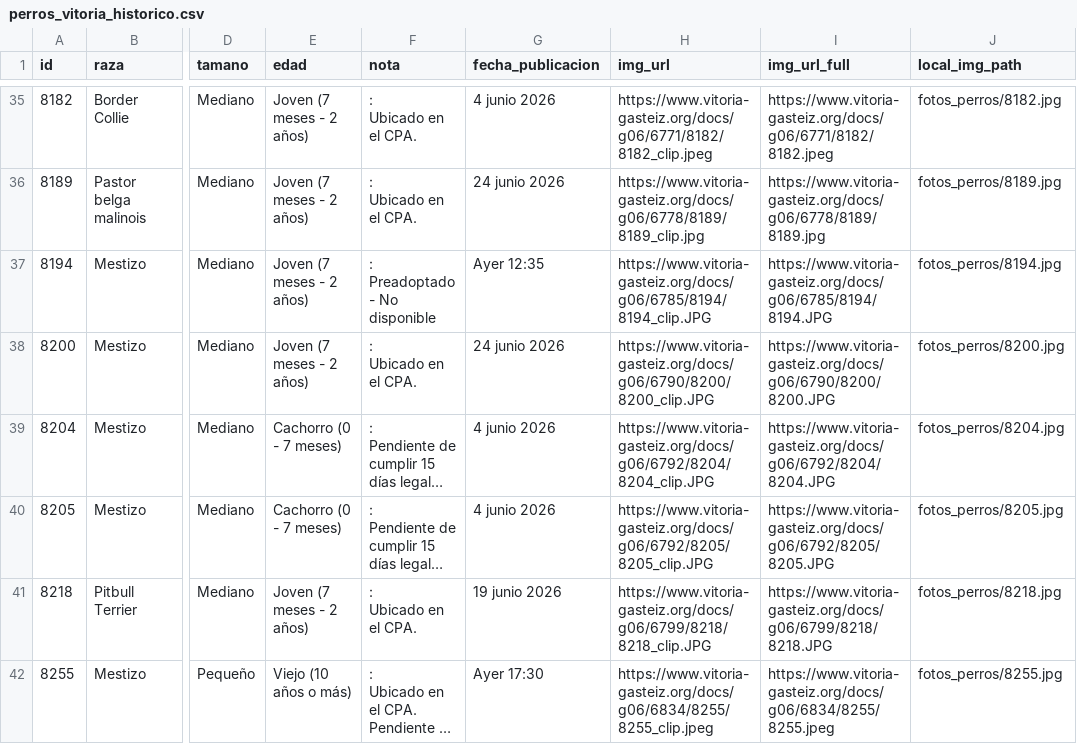
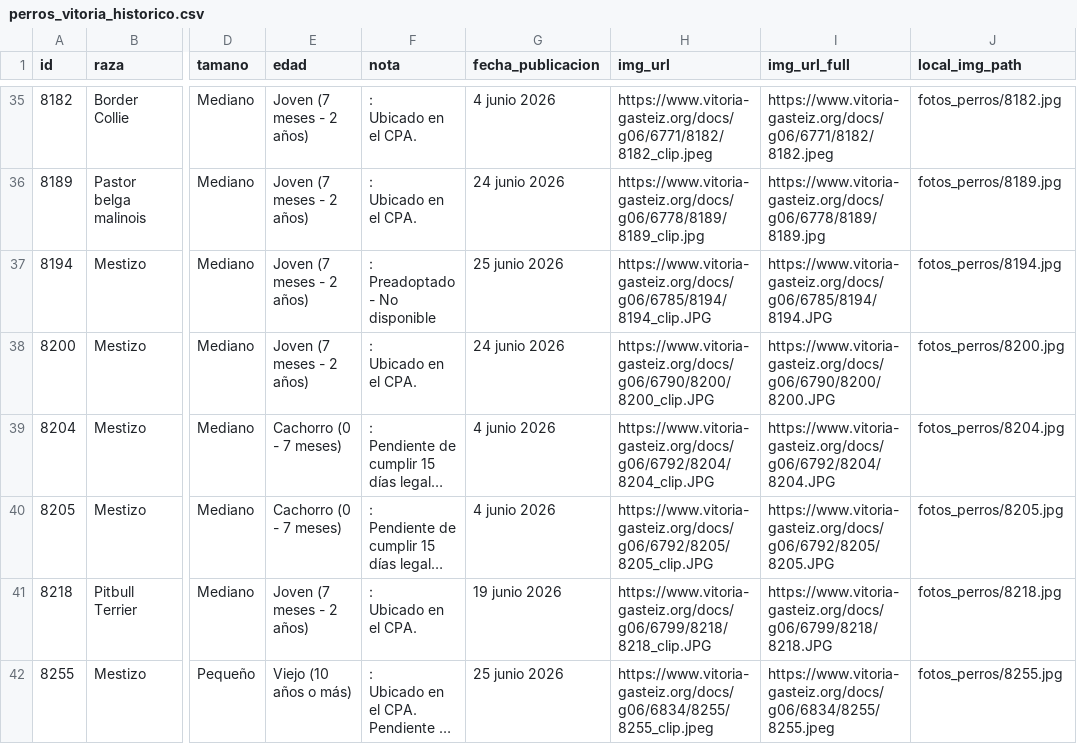
Before and after one commit to eortas/perros-gasteiz, a CSV file: perros_vitoria_historico.csv, drawn as a sheet; only a part is shown, gaps mark what is left out; long unchanged cells end in …; the diff names each change by its address in the sheet, - before the commit and + after, or states it on an @@ line.

```diff
--- a/perros_vitoria_historico.csv
+++ b/perros_vitoria_historico.csv
-G37 (fecha_publicacion): Ayer 12:35
+G37 (fecha_publicacion): 25 junio 2026
-G42 (fecha_publicacion): Ayer 17:30
+G42 (fecha_publicacion): 25 junio 2026
```
